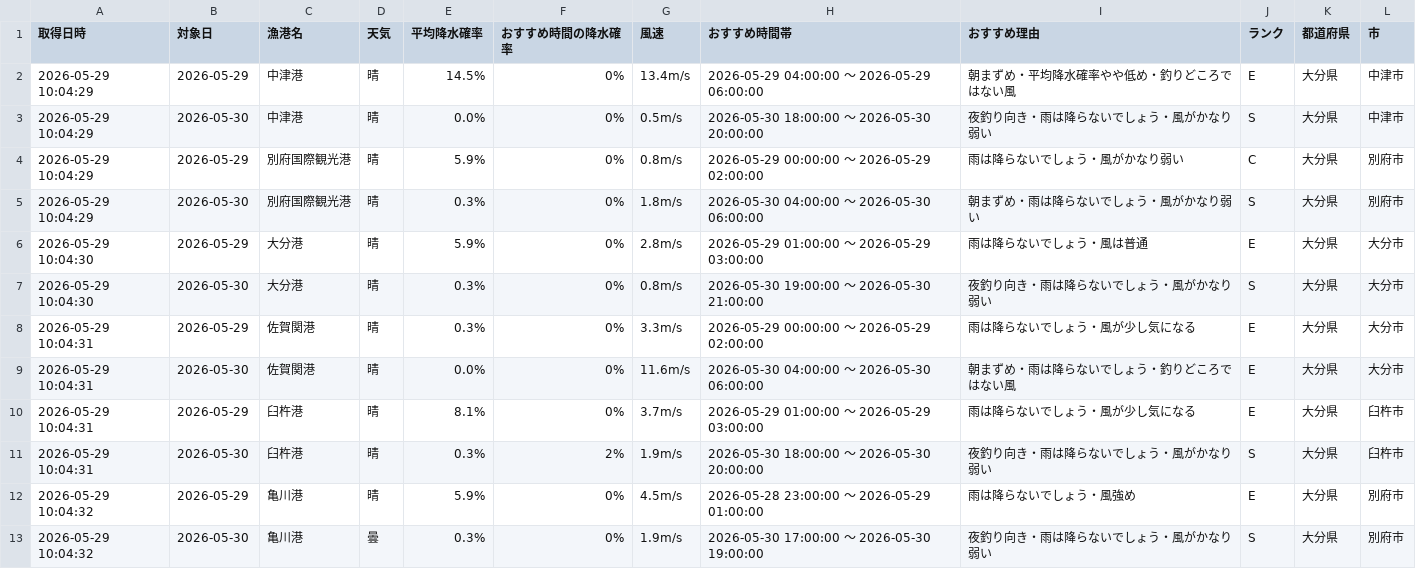
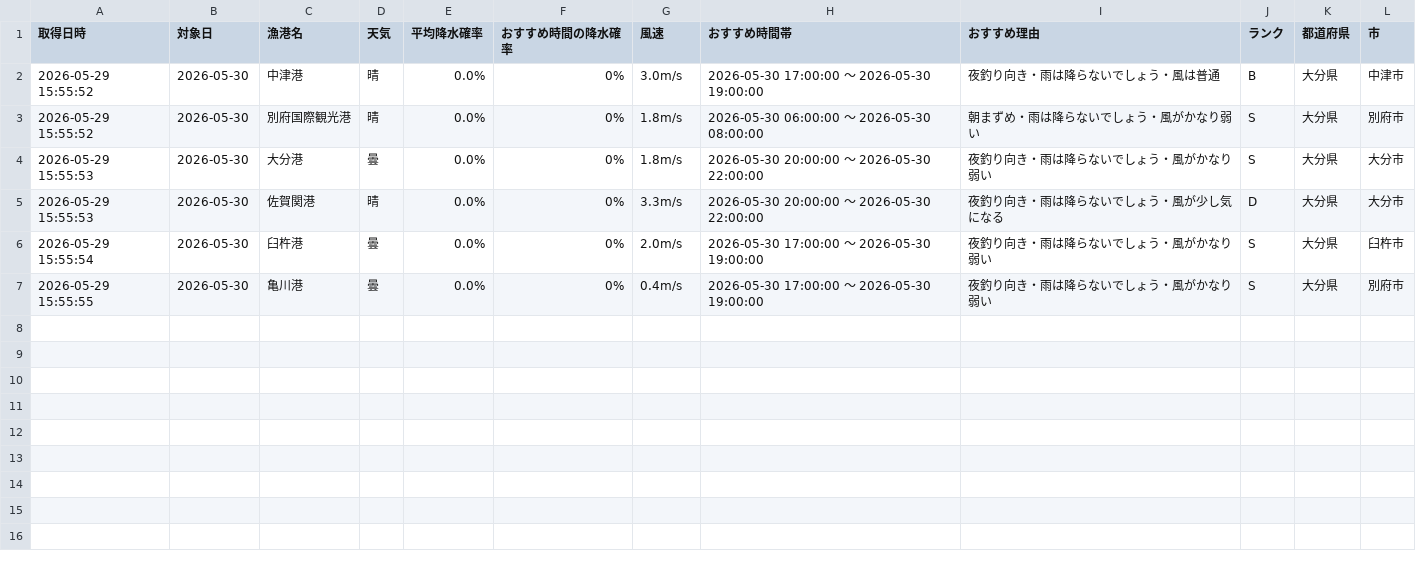
Before and after one commit to Naoya-ya-man/oita-fishing-dashboard, a CSV file: fishing_weather.csv, drawn as a sheet.

```diff
--- a/fishing_weather.csv
+++ b/fishing_weather.csv
@@ -1,13 +1,7 @@
 取得日時,対象日,漁港名,天気,平均降水確率,おすすめ時間の降水確率,風速,おすすめ時間帯,おすすめ理由,ランク,都道府県,市
-2026-05-29 10:04:29,2026-05-29,中津港,晴,14.5%,0%,13.4m/s,2026-05-29 04:00:00 ～ 2026-05-29 06:00:00,朝まずめ・平均降水確率やや低め・釣りどころではない風,E,大分県,中津市
-2026-05-29 10:04:29,2026-05-30,中津港,晴,0.0%,0%,0.5m/s,2026-05-30 18:00:00 ～ 2026-05-30 20:00:00,夜釣り向き・雨は降らないでしょう・風がかなり弱い,S,大分県,中津市
-2026-05-29 10:04:29,2026-05-29,別府国際観光港,晴,5.9%,0%,0.8m/s,2026-05-29 00:00:00 ～ 2026-05-29 02:00:00,雨は降らないでしょう・風がかなり弱い,C,大分県,別府市
-2026-05-29 10:04:29,2026-05-30,別府国際観光港,晴,0.3%,0%,1.8m/s,2026-05-30 04:00:00 ～ 2026-05-30 06:00:00,朝まずめ・雨は降らないでしょう・風がかなり弱い,S,大分県,別府市
-2026-05-29 10:04:30,2026-05-29,大分港,晴,5.9%,0%,2.8m/s,2026-05-29 01:00:00 ～ 2026-05-29 03:00:00,雨は降らないでしょう・風は普通,E,大分県,大分市
-2026-05-29 10:04:30,2026-05-30,大分港,晴,0.3%,0%,0.8m/s,2026-05-30 19:00:00 ～ 2026-05-30 21:00:00,夜釣り向き・雨は降らないでしょう・風がかなり弱い,S,大分県,大分市
-2026-05-29 10:04:31,2026-05-29,佐賀関港,晴,0.3%,0%,3.3m/s,2026-05-29 00:00:00 ～ 2026-05-29 02:00:00,雨は降らないでしょう・風が少し気になる,E,大分県,大分市
-2026-05-29 10:04:31,2026-05-30,佐賀関港,晴,0.0%,0%,11.6m/s,2026-05-30 04:00:00 ～ 2026-05-30 06:00:00,朝まずめ・雨は降らないでしょう・釣りどころではない風,E,大分県,大分市
-2026-05-29 10:04:31,2026-05-29,臼杵港,晴,8.1%,0%,3.7m/s,2026-05-29 01:00:00 ～ 2026-05-29 03:00:00,雨は降らないでしょう・風が少し気になる,E,大分県,臼杵市
-2026-05-29 10:04:31,2026-05-30,臼杵港,晴,0.3%,2%,1.9m/s,2026-05-30 18:00:00 ～ 2026-05-30 20:00:00,夜釣り向き・雨は降らないでしょう・風がかなり弱い,S,大分県,臼杵市
-2026-05-29 10:04:32,2026-05-29,亀川港,晴,5.9%,0%,4.5m/s,2026-05-28 23:00:00 ～ 2026-05-29 01:00:00,雨は降らないでしょう・風強め,E,大分県,別府市
-2026-05-29 10:04:32,2026-05-30,亀川港,曇,0.3%,0%,1.9m/s,2026-05-30 17:00:00 ～ 2026-05-30 19:00:00,夜釣り向き・雨は降らないでしょう・風がかなり弱い,S,大分県,別府市
+2026-05-29 15:55:52,2026-05-30,中津港,晴,0.0%,0%,3.0m/s,2026-05-30 17:00:00 ～ 2026-05-30 19:00:00,夜釣り向き・雨は降らないでしょう・風は普通,B,大分県,中津市
+2026-05-29 15:55:52,2026-05-30,別府国際観光港,晴,0.0%,0%,1.8m/s,2026-05-30 06:00:00 ～ 2026-05-30 08:00:00,朝まずめ・雨は降らないでしょう・風がかなり弱い,S,大分県,別府市
+2026-05-29 15:55:53,2026-05-30,大分港,曇,0.0%,0%,1.8m/s,2026-05-30 20:00:00 ～ 2026-05-30 22:00:00,夜釣り向き・雨は降らないでしょう・風がかなり弱い,S,大分県,大分市
+2026-05-29 15:55:53,2026-05-30,佐賀関港,晴,0.0%,0%,3.3m/s,2026-05-30 20:00:00 ～ 2026-05-30 22:00:00,夜釣り向き・雨は降らないでしょう・風が少し気になる,D,大分県,大分市
+2026-05-29 15:55:54,2026-05-30,臼杵港,曇,0.0%,0%,2.0m/s,2026-05-30 17:00:00 ～ 2026-05-30 19:00:00,夜釣り向き・雨は降らないでしょう・風がかなり弱い,S,大分県,臼杵市
+2026-05-29 15:55:55,2026-05-30,亀川港,曇,0.0%,0%,0.4m/s,2026-05-30 17:00:00 ～ 2026-05-30 19:00:00,夜釣り向き・雨は降らないでしょう・風がかなり弱い,S,大分県,別府市
```
